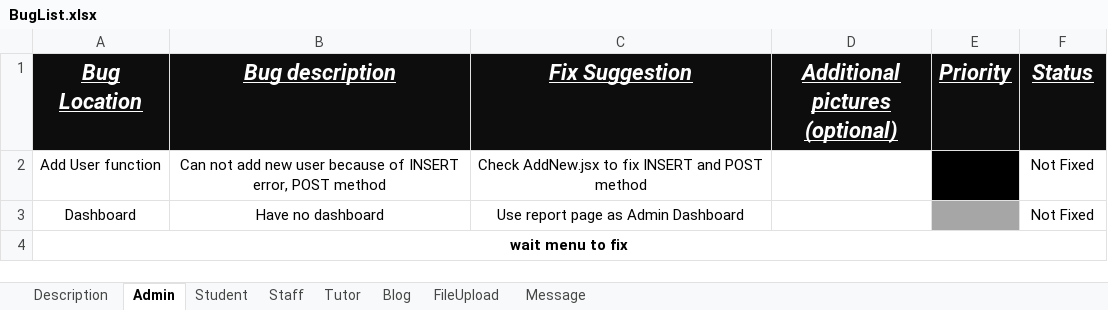
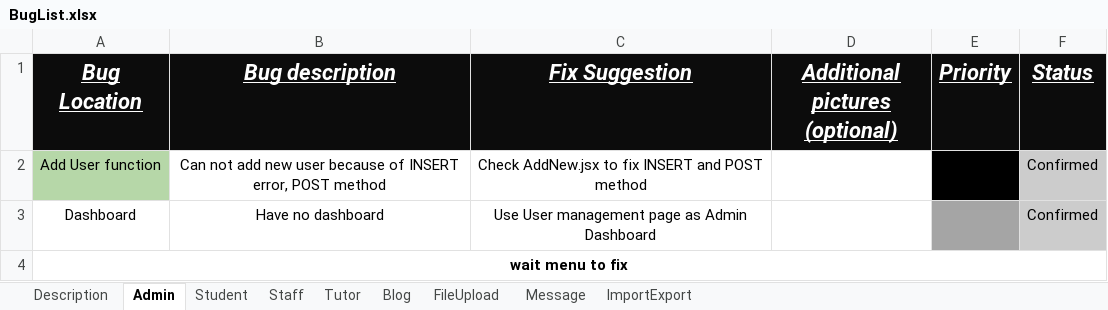
Before and after one commit to FPT01/Enterprise-Web-Software-Development, an Excel workbook: Report Template/Test bug/BugList.xlsx, sheet Admin, drawn as a sheet; values as stored, in another font and other column widths than the file's, no borders; charts and pictures not drawn; the diff names each change by its address in the sheet, - before the commit and + after, or states it on an @@ line.

```diff
--- a/Report Template/Test bug/BugList.xlsx (sheet Admin)
+++ b/Report Template/Test bug/BugList.xlsx (sheet Admin)
+sheet tab: ImportExport
-A2 fill: none
+A2 fill: #B6D7A8
-F2:F3 (Status): Not Fixed
+F2:F3 (Status): Confirmed
-F2:F3 fill: none
+F2:F3 fill: #CCCCCC
-C3 (Fix Suggestion): Use report page as Admin Dashboard
+C3 (Fix Suggestion): Use User management page as Admin Dashboard
```
Also changed, not shown: sheet Staff, sheet Message, sheet FileUpload, sheet Blog, sheet Description, sheet Student, 1 more sheet, charts or pictures, 44 other files.
